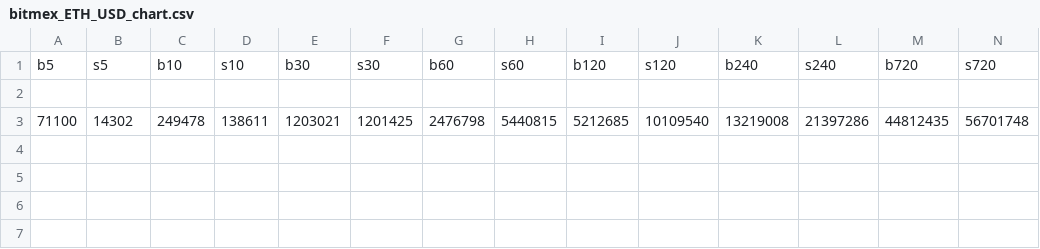
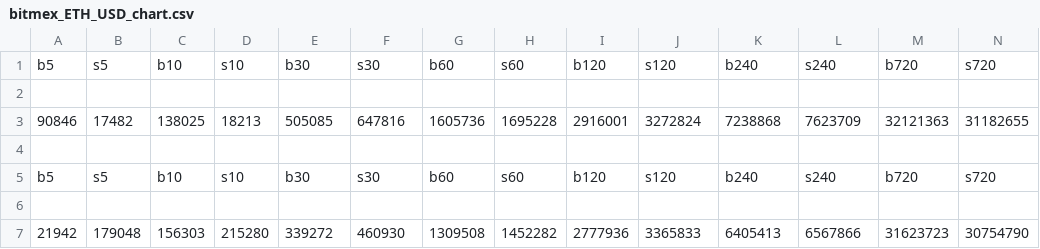
Before and after one commit to jackendoff/bilian_coinfarm_data, a CSV file: bitmex_ETH_USD_chart.csv, drawn as a sheet; only a part is shown; addresses are those after the commit; rows hold the shown columns only; the diff names each change by its address in the sheet, - before the commit and + after, or states it on an @@ line.

```diff
--- a/bitmex_ETH_USD_chart.csv
+++ b/bitmex_ETH_USD_chart.csv
+row 3: 90846 | 17482 | 138025 | 18213 | 505085 | 647816 | 1605736 | 1695228 | 2916001 | 3272824 | 7238868 | 7623709 | 32121363 | 31182655
-row 4: 71100 | 14302 | 249478 | 138611 | 1203021 | 1201425 | 2476798 | 5440815 | 5212685 | 10109540 | 13219008 | 21397286 | 44812435 | 56701748
+row 4: (empty)
+row 5: b5 | s5 | b10 | s10 | b30 | s30 | b60 | s60 | b120 | s120 | b240 | s240 | b720 | s720
+row 6: (empty)
+row 7: 21942 | 179048 | 156303 | 215280 | 339272 | 460930 | 1309508 | 1452282 | 2777936 | 3365833 | 6405413 | 6567866 | 31623723 | 30754790
```
Also changed, not shown: bitflyer_BTC_JPY_chart.csv, bitmex_XBT_BTC_chart.csv, 15 other files.
